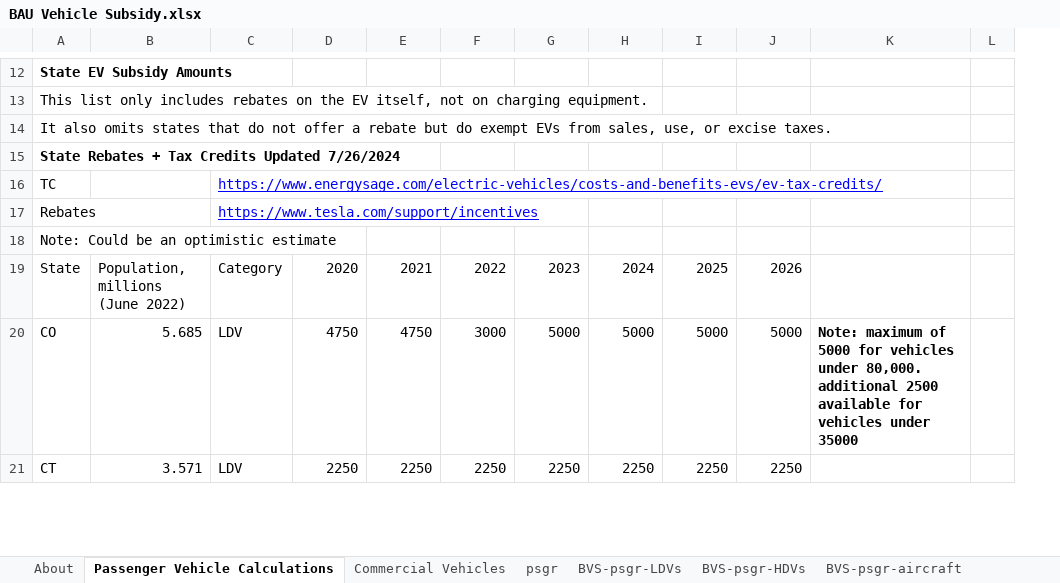
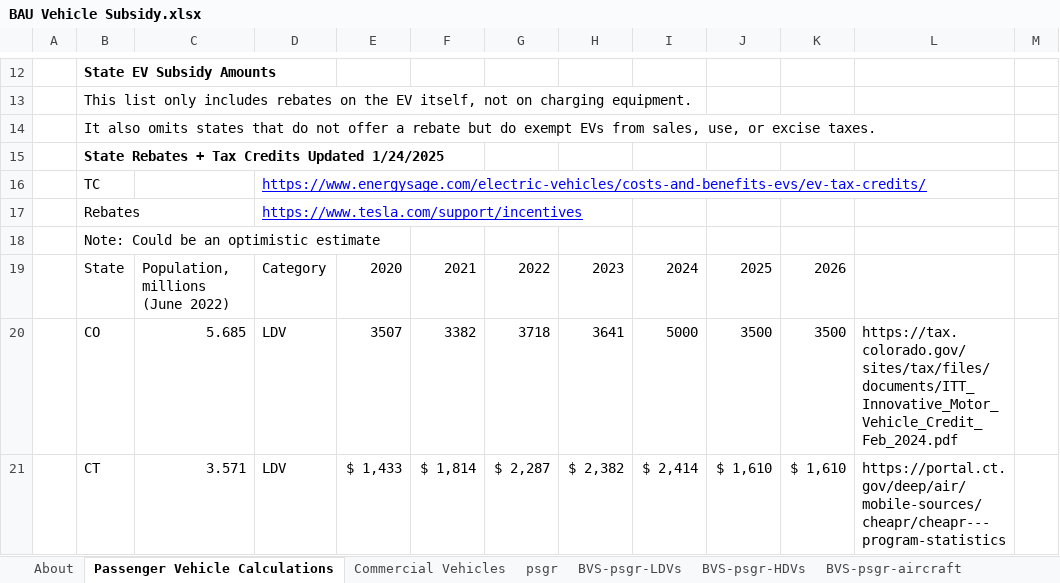
Before and after one commit to EnergyInnovation/eps-wisconsin, an Excel workbook: InputData/trans/BVS/BAU Vehicle Subsidy.xlsx, sheet Passenger Vehicle Calculations, drawn as a sheet; only a part is shown, gaps mark what is left out; values as stored, in another font and other column widths than the file's, no borders; addresses are those after the commit; the diff covers the shown part only; the diff names each change by its address in the sheet, - before the commit and + after, or states it on an @@ line.

Commit message:
4.0.3 files

```diff
--- a/InputData/trans/BVS/BAU Vehicle Subsidy.xlsx (sheet Passenger Vehicle Calculations)
+++ b/InputData/trans/BVS/BAU Vehicle Subsidy.xlsx (sheet Passenger Vehicle Calculations)
+column A, empty
-B15: State Rebates + Tax Credits Updated 7/26/2024
+B15: State Rebates + Tax Credits Updated 1/24/2025
-E20: 4750
+E20: 3507
-F20: 4750
+F20: 3382
-G20: 3000
+G20: 3718
-H20: 5000
+H20: 3641
-J20: 5000
+J20: 3500
-K20: 5000
+K20: 3500
-L20: Note: maximum of 5000 for vehicles under 80,000. additional 2500 available for vehicles under 35000
+L20: https://tax.colorado.gov/sites/tax/files/documents/ITT_Innovative_Motor_Vehicle_Credit_Feb_2024.pdf
-L20 bold: on
+L20 bold: off
-E21: 2250
+E21: $ 1,433
-F21: 2250
+F21: $ 1,814
-G21: 2250
+G21: $ 2,287
-H21: 2250
+H21: $ 2,382
-I21: 2250
+I21: $ 2,414
-J21: 2250
+J21: $ 1,610
-K21: 2250
+K21: $ 1,610
-L21: (empty)
+L21: https://portal.ct.gov/deep/air/mobile-sources/cheapr/cheapr---program-statistics
```
Also changed, not shown: 25 added rows, 14 removed rows and 14 edited cells elsewhere in this sheet, sheet About, formulas that keep their value.
